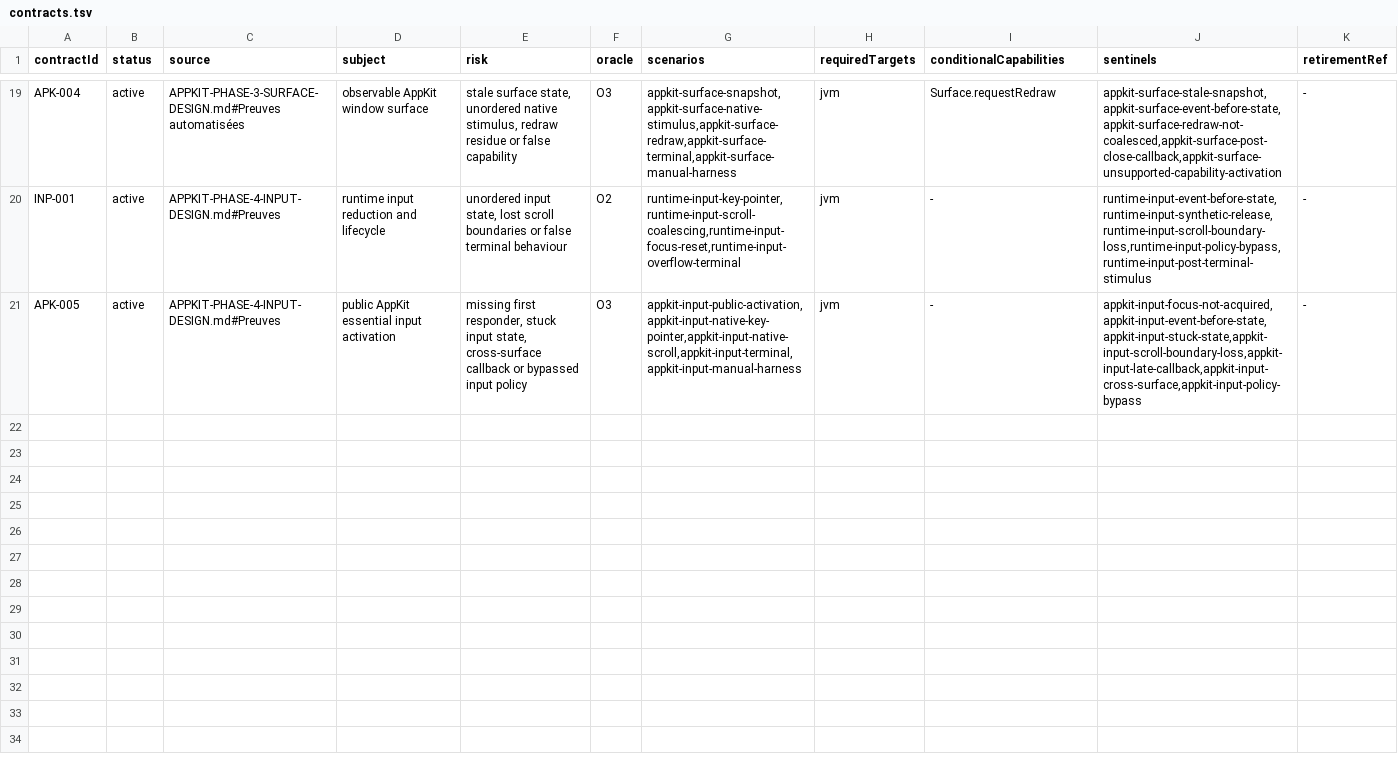
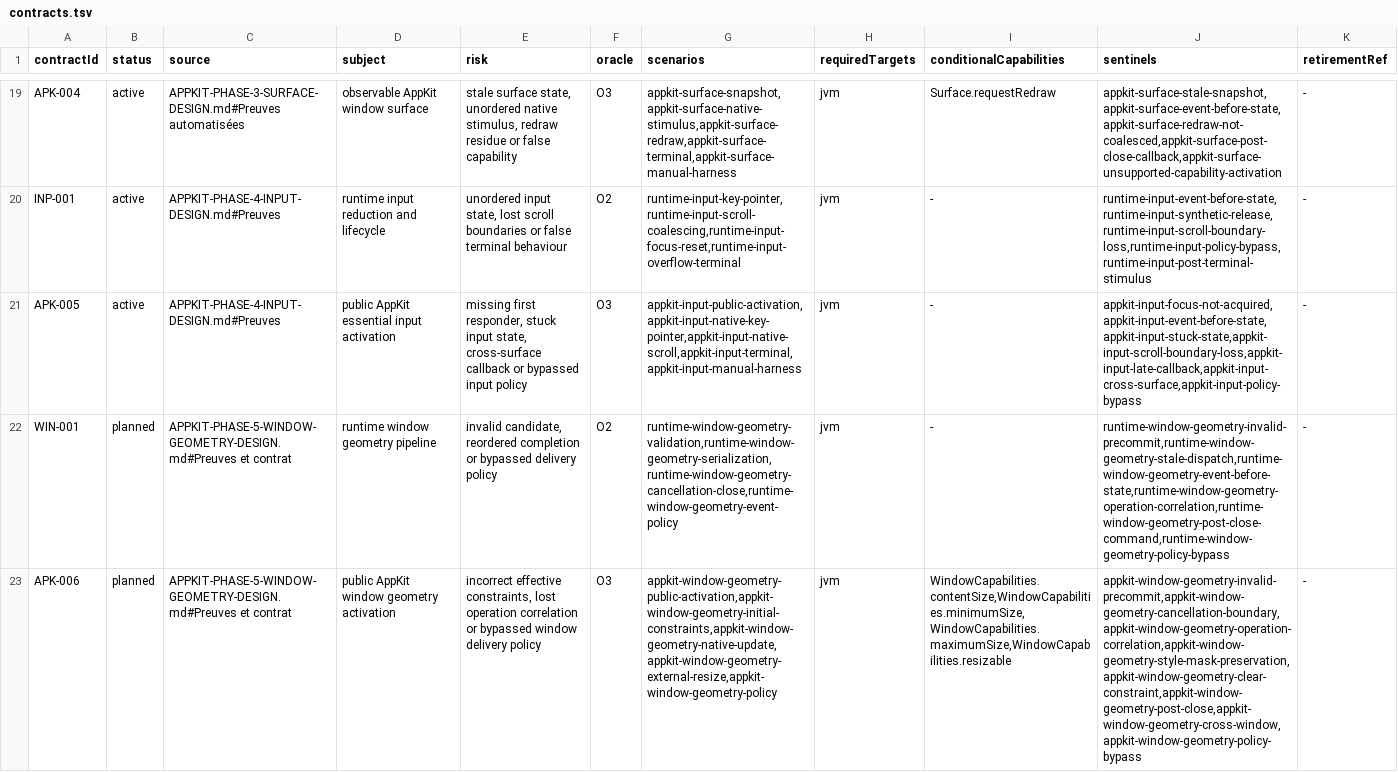
Before and after one commit to ygdrasil-io/poc-koreos, a TSV file: kadre/contracts/registry/contracts.tsv, drawn as a sheet; only a part is shown, gaps mark what is left out; the diff names each change by its address in the sheet, - before the commit and + after, or states it on an @@ line.

Commit message:
docs(appkit): specify phase 5 window geometry (#327)
* docs(appkit): specify window geometry

* docs(appkit): plan window geometry stack

* docs(appkit): clarify native content snapshot

```diff
--- a/kadre/contracts/registry/contracts.tsv
+++ b/kadre/contracts/registry/contracts.tsv
+row 22: WIN-001 | planned | APPKIT-PHASE-5-WINDOW-GEOMETRY-DESIGN.md#Preuves et contrat | runtime window geometry pipeline | invalid candidate, reordered completion or bypassed delivery policy | O2 | runtime-window-geometry-validation,runtime-window-geometry-serialization,runtime-window-geometry-cancellation-close,runtime-window-geometry-event-policy | jvm | - | runtime-window-geometry-invalid-precommit,runtime-window-geometry-stale-dispatch,runtime-window-geometry-event-before-state,runtime-window-geometry-operation-correlation,runtime-window-geometry-post-close-command,runtime-window-geometry-policy-bypass | -
+row 23: APK-006 | planned | APPKIT-PHASE-5-WINDOW-GEOMETRY-DESIGN.md#Preuves et contrat | public AppKit window geometry activation | incorrect effective constraints, lost operation correlation or bypassed window delivery policy | O3 | appkit-window-geometry-public-activation,appkit-window-geometry-initial-constraints,appkit-window-geometry-native-update,appkit-window-geometry-external-resize,appkit-window-geometry-policy | jvm | WindowCapabilities.contentSize,WindowCapabilities.minimumSize,WindowCapabilities.maximumSize,WindowCapabilities.resizable | appkit-window-geometry-invalid-precommit,appkit-window-geometry-cancellation-boundary,appkit-window-geometry-operation-correlation,appkit-window-geometry-style-mask-preservation,appkit-window-geometry-clear-constraint,appkit-window-geometry-post-close,appkit-window-geometry-cross-window,appkit-window-geometry-policy-bypass | -
```
Also changed, not shown: 3 other files.
